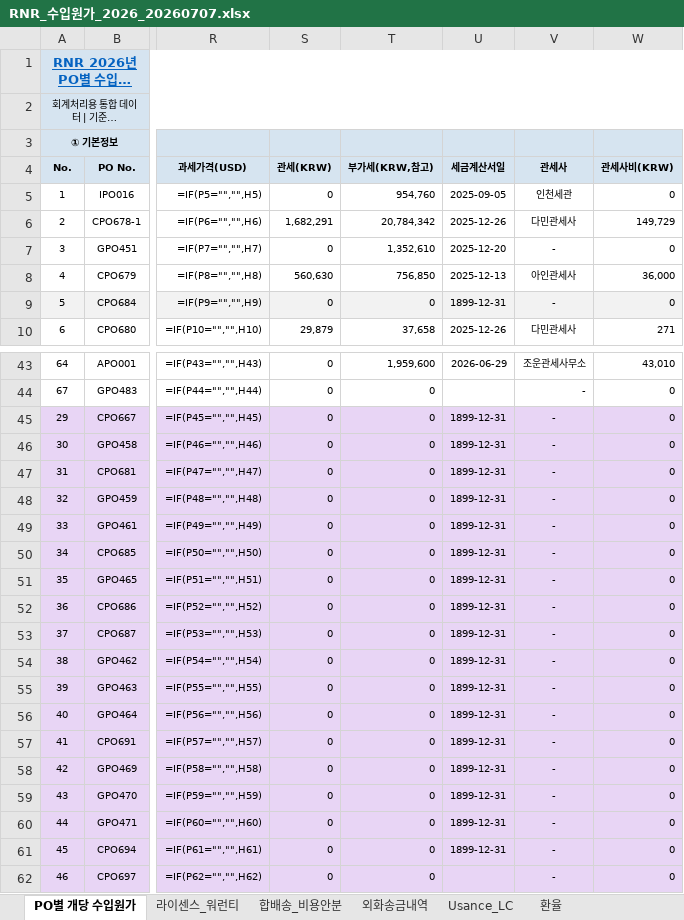
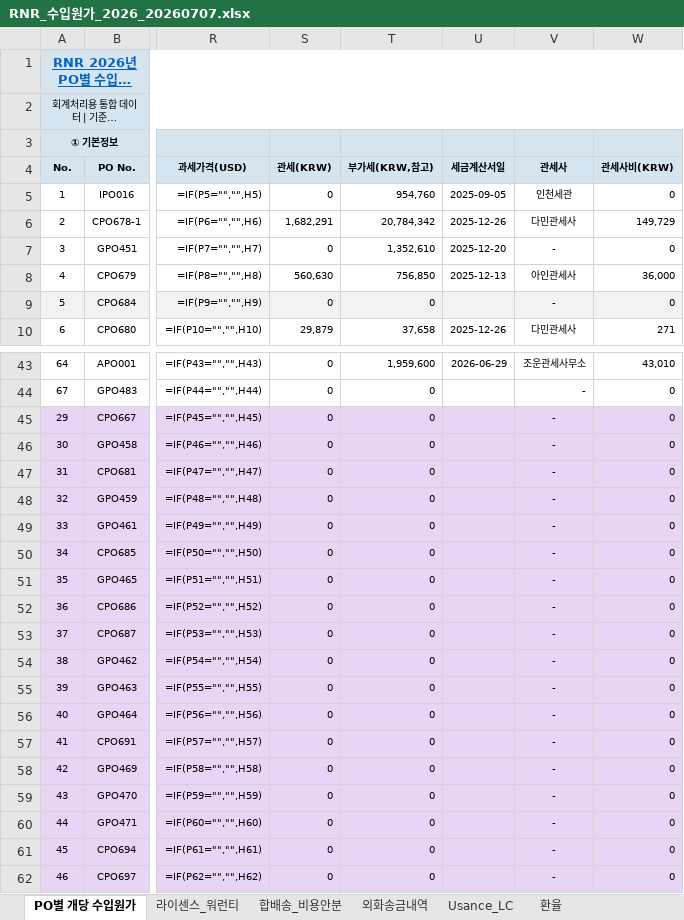
Before and after one commit to rnrfin/rnr-importcost, an Excel workbook: RNR_수입원가_2026_20260707.xlsx, sheet PO별 개당 수입원가, drawn as a sheet; only a part is shown, gaps mark what is left out; long unchanged cells end in …; values as stored, in another font and other column widths than the file's, no borders; formulas without a stored value are shown as written; the diff covers the shown part only; the diff names each change by its address in the sheet, - before the commit and + after, or states it on an @@ line.

Commit message:
U열 세금계산서일 1899-12-30 깨짐 복구

```diff
--- a/RNR_수입원가_2026_20260707.xlsx (sheet PO별 개당 수입원가)
+++ b/RNR_수입원가_2026_20260707.xlsx (sheet PO별 개당 수입원가)
-U9 (세금계산서일): 1899-12-31
+U9 (세금계산서일): (empty)
-U45:U61 (세금계산서일): 1899-12-31
+U45:U61 (세금계산서일): (empty)
```
Also changed, not shown: 2 edited cells elsewhere in this sheet.
